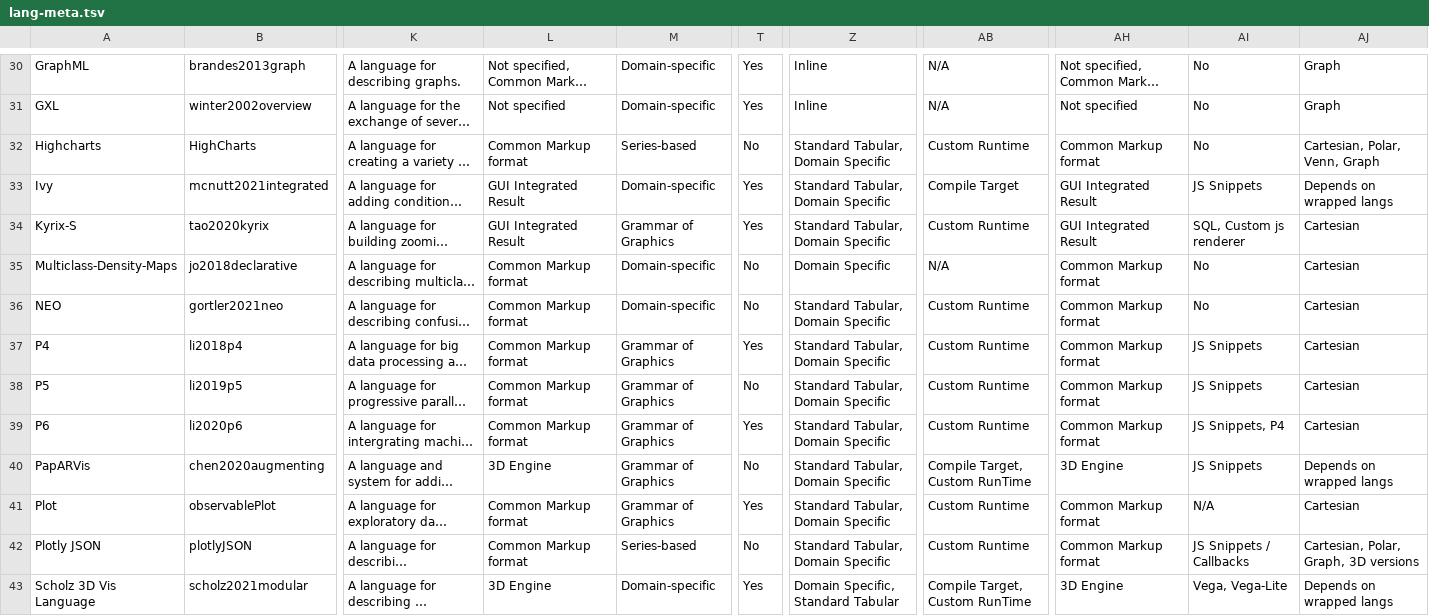
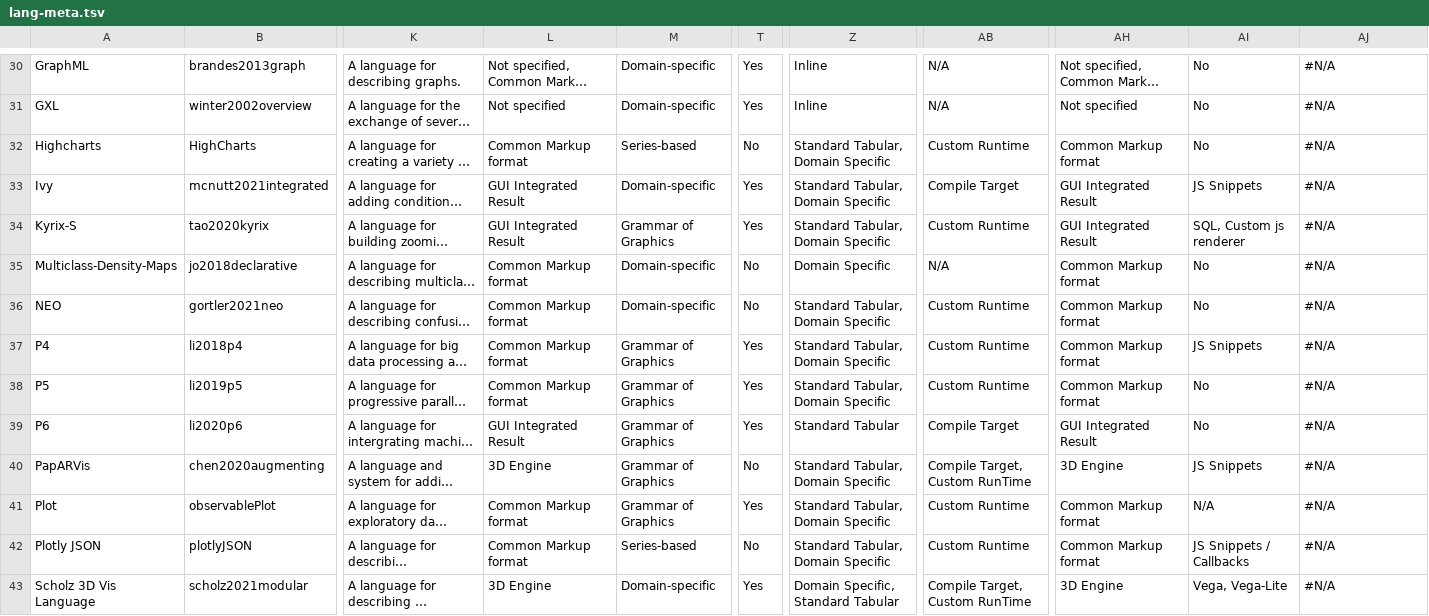
Before and after one commit to mcnuttandrew/no-grammar-supplement, a TSV file: public/lang-meta.tsv, drawn as a sheet; only a part is shown, gaps mark what is left out; long unchanged cells end in …; the diff covers the shown part only; the diff names each change by its address in the sheet, - before the commit and + after, or states it on an @@ line.

```diff
--- a/public/lang-meta.tsv
+++ b/public/lang-meta.tsv
-AJ30:AJ31: Graph
+AJ30:AJ31: #N/A
-AJ32: Cartesian, Polar, Venn, Graph
+AJ32: #N/A
-AJ33: Depends on wrapped langs
+AJ33: #N/A
-AJ34:AJ39: Cartesian
+AJ34:AJ39: #N/A
-T38: No
+T38: Yes
-AI38: JS Snippets
+AI38: No
-L39: Common Markup format
+L39: GUI Integrated Result
-Z39: Standard Tabular, Domain Specific
+Z39: Standard Tabular
-AB39: Custom Runtime
+AB39: Compile Target
-AH39: Common Markup format
+AH39: GUI Integrated Result
-AI39: JS Snippets, P4
+AI39: No
-AJ40: Depends on wrapped langs
+AJ40: #N/A
-AJ41: Cartesian
+AJ41: #N/A
-AJ42: Cartesian, Polar, Graph, 3D versions
+AJ42: #N/A
-AJ43: Depends on wrapped langs
+AJ43: #N/A
```
Also changed, not shown: 48 edited cells elsewhere in this file, 6 other files.
